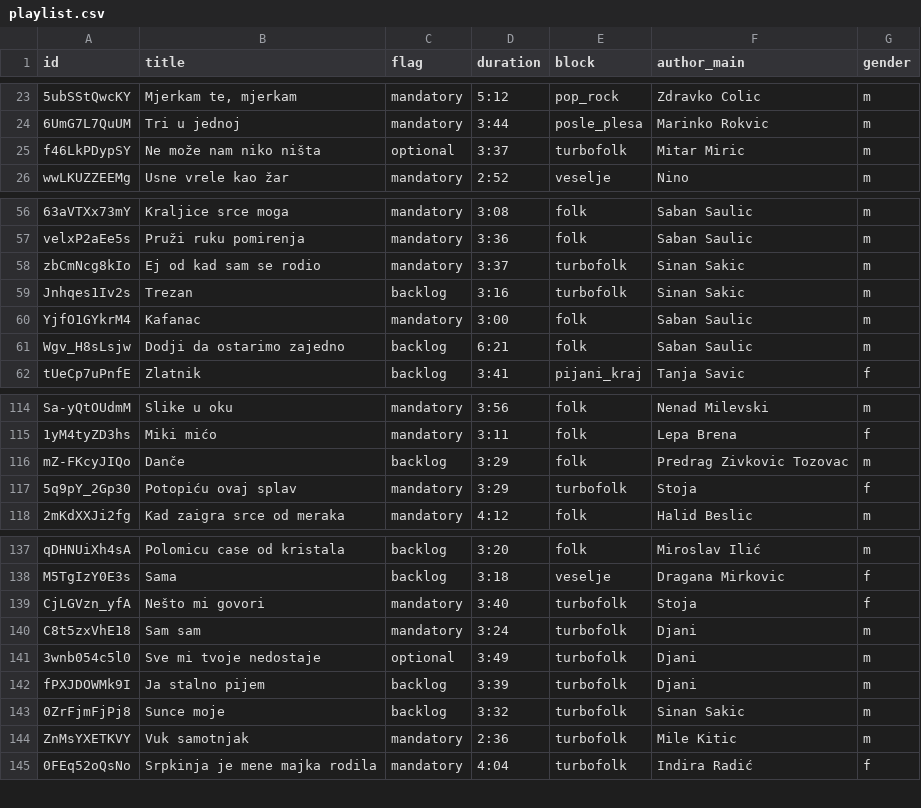
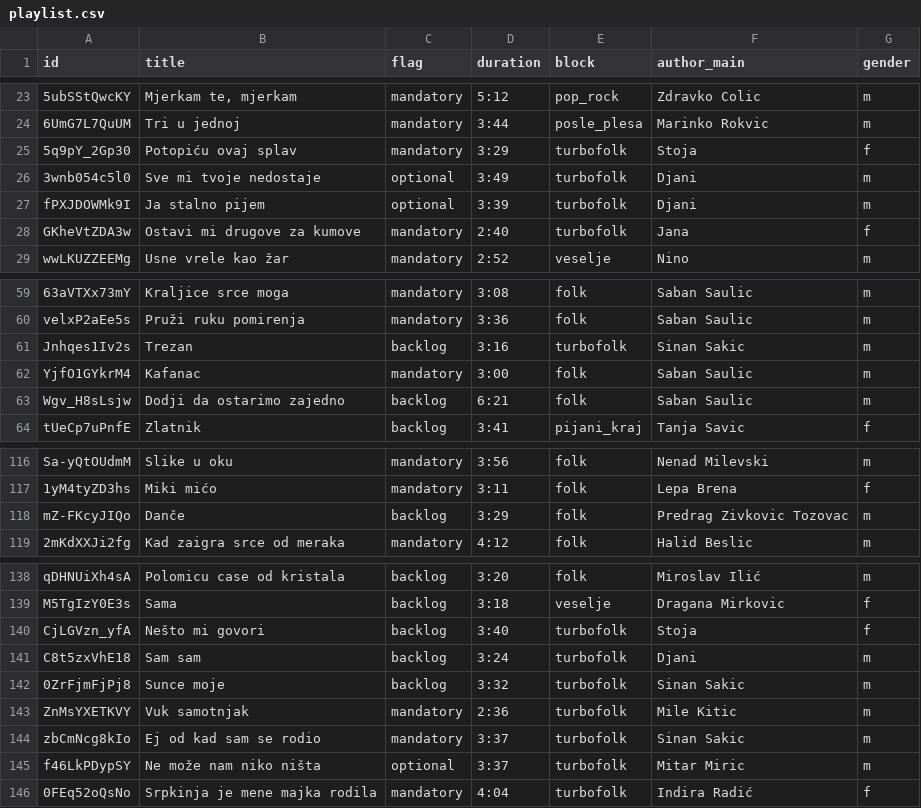
Before and after one commit to ToshKae/nesvil-raspored-pesama, a CSV file: playlist.csv, drawn as a sheet; only a part is shown, gaps mark what is left out; removed rows and columns are numbered as before the commit, all else as after; the diff names each change by its address in the sheet, - before the commit and + after, or states it on an @@ line.

```diff
--- a/playlist.csv
+++ b/playlist.csv
@@ row 117 moved to row 25: 5q9pY_2Gp30 @@
@@ row 141 moved to row 26: 3wnb054c5l0 @@
-A27 (id): f46LkPDypSY
+A27 (id): fPXJDOWMk9I
-B27 (title): Ne može nam niko ništa
+B27 (title): Ja stalno pijem
-D27 (duration): 3:37
+D27 (duration): 3:39
-F27 (author_main): Mitar Miric
+F27 (author_main): Djani
+row 28: GKheVtZDA3w | Ostavi mi drugove za kumove | mandatory | 2:40 | turbofolk | Jana | f
-C140:C141 (flag): mandatory
+C140:C141 (flag): backlog
-row 142: fPXJDOWMk9I | Ja stalno pijem | backlog | 3:39 | turbofolk | Djani | m
@@ row 58 moved to row 144: zbCmNcg8kIo @@
+row 145: f46LkPDypSY | Ne može nam niko ništa | optional | 3:37 | turbofolk | Mitar Miric | m
```
